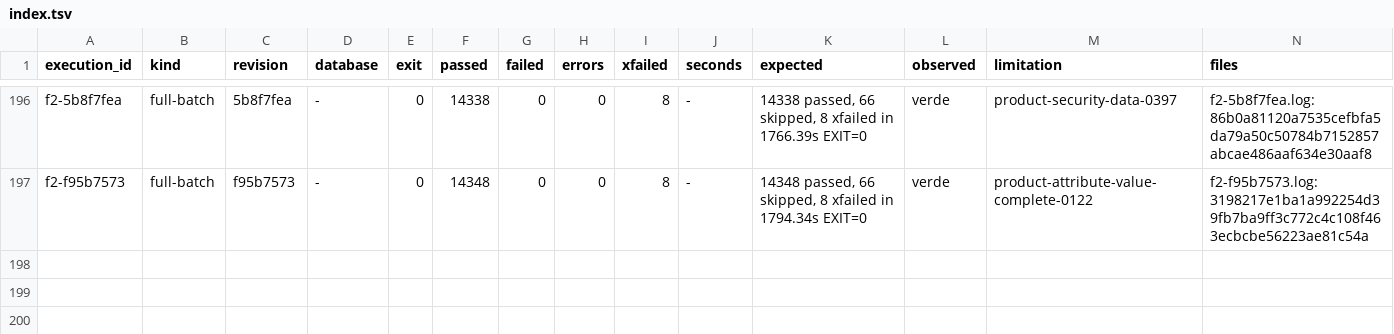
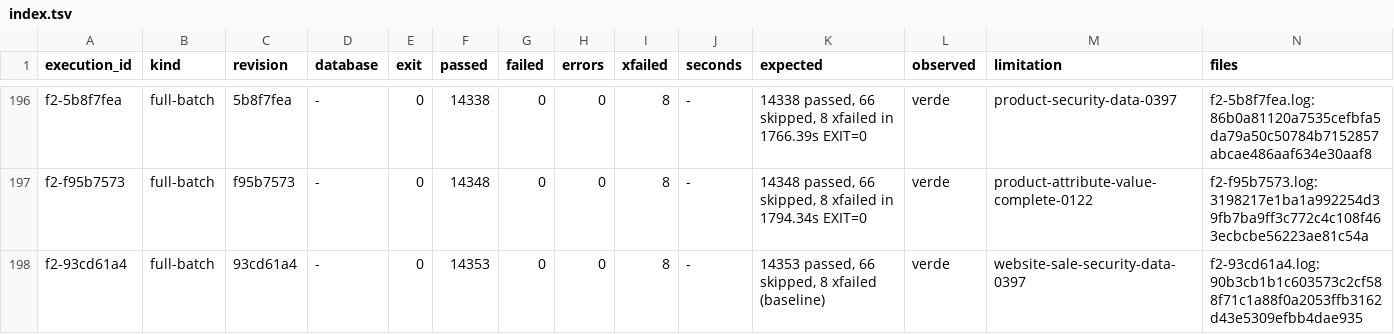
Before and after one commit to jcg-admin/kaupamex-api, a TSV file: scripts/workbench/orm-continuation-plan-20261103T095630/outputs/gates/index.tsv, drawn as a sheet; only a part is shown, gaps mark what is left out; the diff names each change by its address in the sheet, - before the commit and + after, or states it on an @@ line.

Commit message:
Record the F2 gate and plan row for website_sale security
F2 on 93cd61a4: 14353 passed, 66 skipped, 8 xfailed, the baseline.
The plan row website-sale-security-data-0397 carries the manifest
data and the two security files as its obligations.

```diff
--- a/scripts/workbench/orm-continuation-plan-20261103T095630/outputs/gates/index.tsv
+++ b/scripts/workbench/orm-continuation-plan-20261103T095630/outputs/gates/index.tsv
+row 198: f2-93cd61a4 | full-batch | 93cd61a4 | - | 0 | 14353 | 0 | 0 | 8 | - | 14353 passed, 66 skipped, 8 xfailed (baseline) | verde | website-sale-security-data-0397 | f2-93cd61a4.log:90b3cb1b1c603573c2cf588f71c1a88f0a2053ffb3162d43e5309efbb4dae935
```
Also changed, not shown: 3 other files.
